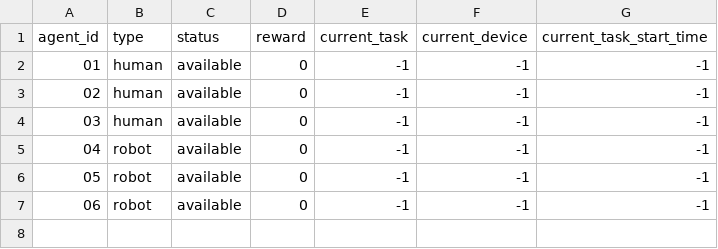
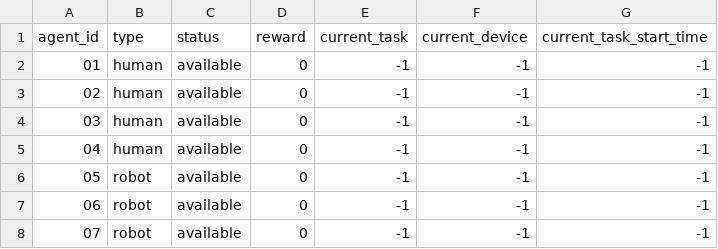
Before and after one commit to aspriya/Gymnasium_Warehouse, a CSV file: agents.csv, drawn as a sheet; addresses are those after the commit; the diff names each change by its address in the sheet, - before the commit and + after, or states it on an @@ line.

```diff
--- a/agents.csv
+++ b/agents.csv
+row 2: 01 | human | available | 0 | -1 | -1 | -1
@@ column A (agent_id) renumbered from row 3 down @@
```
Also changed, not shown: tasks.csv, 7 other files.
